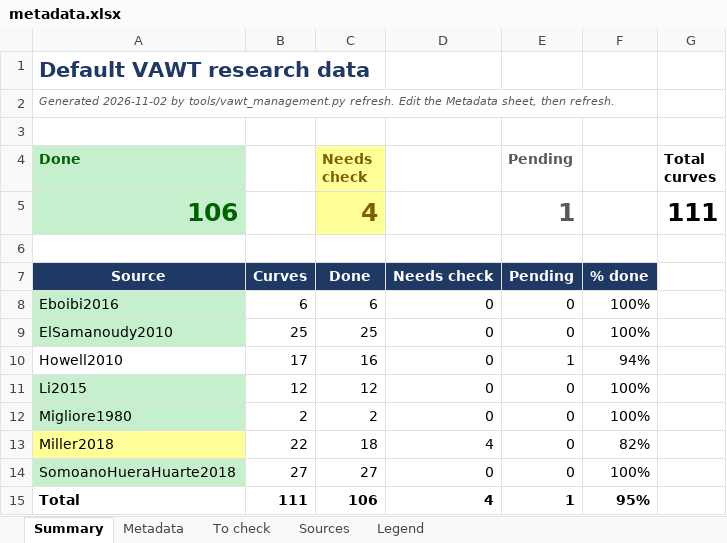
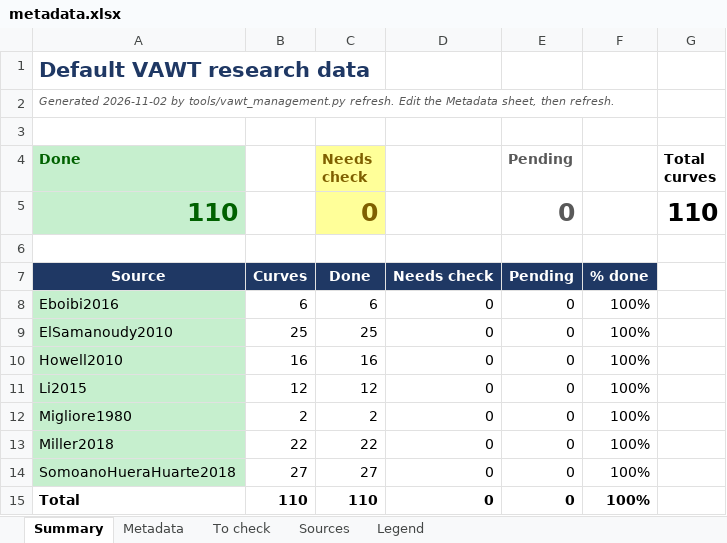
Before and after one commit to SpikemenDan/vawt-research, an Excel workbook: (Default) Research Papers/!management/metadata.xlsx, sheet Summary, drawn as a sheet; values as stored, in another font and other column widths than the file's, no borders; removed rows and columns are numbered as before the commit, all else as after; the diff names each change by its address in the sheet, - before the commit and + after, or states it on an @@ line.

Commit message:
Refresh audited VAWT research data
Update metadata and audit logs after resolving pending checks: skip Howell Fig. 12, confirm Miller pressures and Blackwell speeds, and re-digitize Sheldahl1977 Fig. 9 curves.

```diff
--- a/(Default) Research Papers/!management/metadata.xlsx (sheet Summary)
+++ b/(Default) Research Papers/!management/metadata.xlsx (sheet Summary)
-row 5: 106 |  | 4 |  | 1 |  | 111
+row 5: 110 |  | 0 |  | 0 |  | 110
-A10 fill: none
+A10 fill: #C6EFCE
-B10: 17
+B10: 16
-E10 (Pending): 1
+E10 (Pending): 0
-F10: 94%
+F10: 100%
-A13 fill: #FFFF99
+A13 fill: #C6EFCE
-C13 (Needs check): 18
+C13 (Needs check): 22
-D13: 4
+D13: 0
-F13: 82%
+F13: 100%
-B15: 111
+B15: 110
-C15 (Needs check): 106
+C15 (Needs check): 110
-D15: 4
+D15: 0
-E15 (Pending): 1
+E15 (Pending): 0
-F15: 95%
+F15: 100%
```
Also changed, not shown: sheet Metadata, sheet To check, sheet Sources, (Troposkein) Research Papers/!management/metadata.xlsx, 8 other files.
